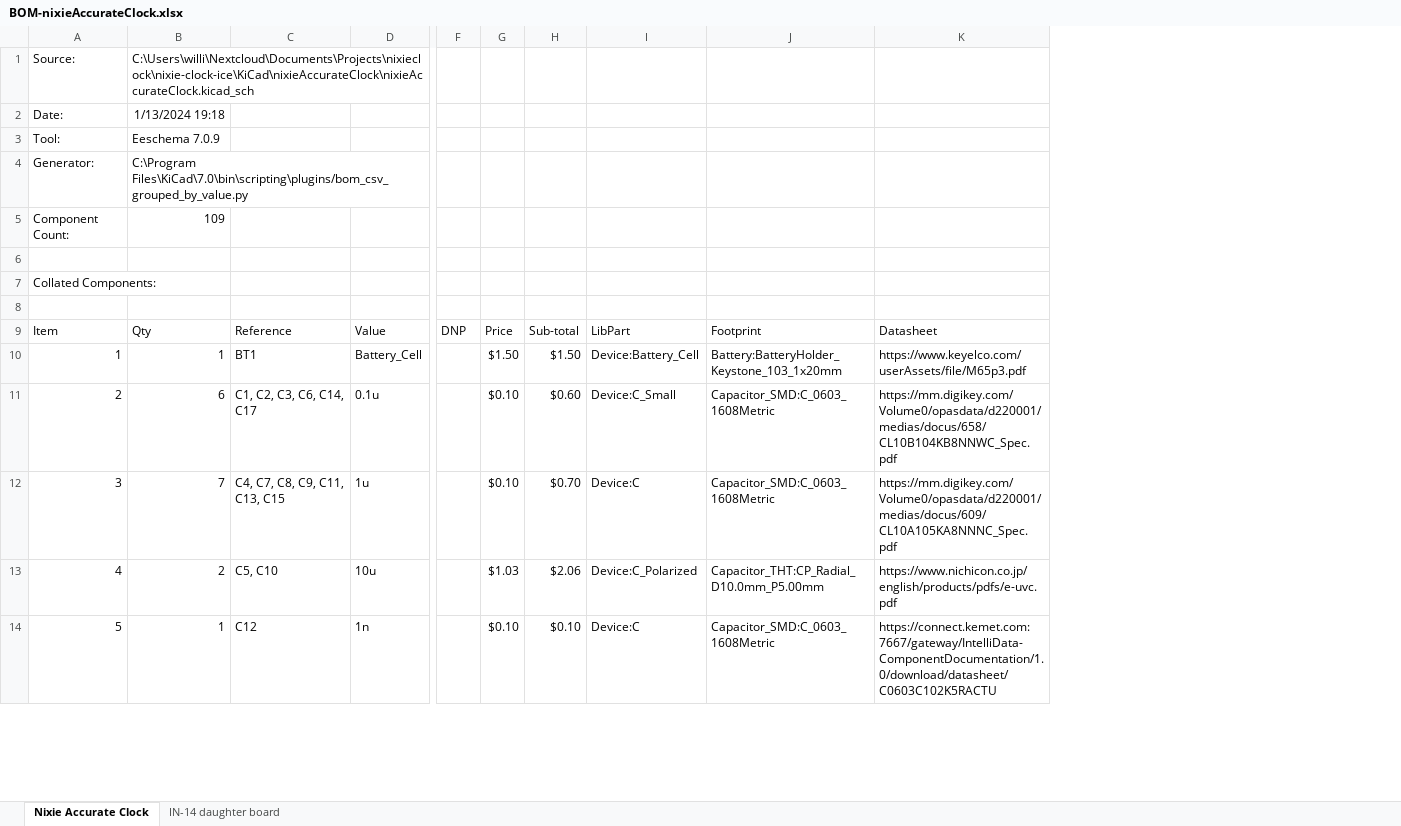
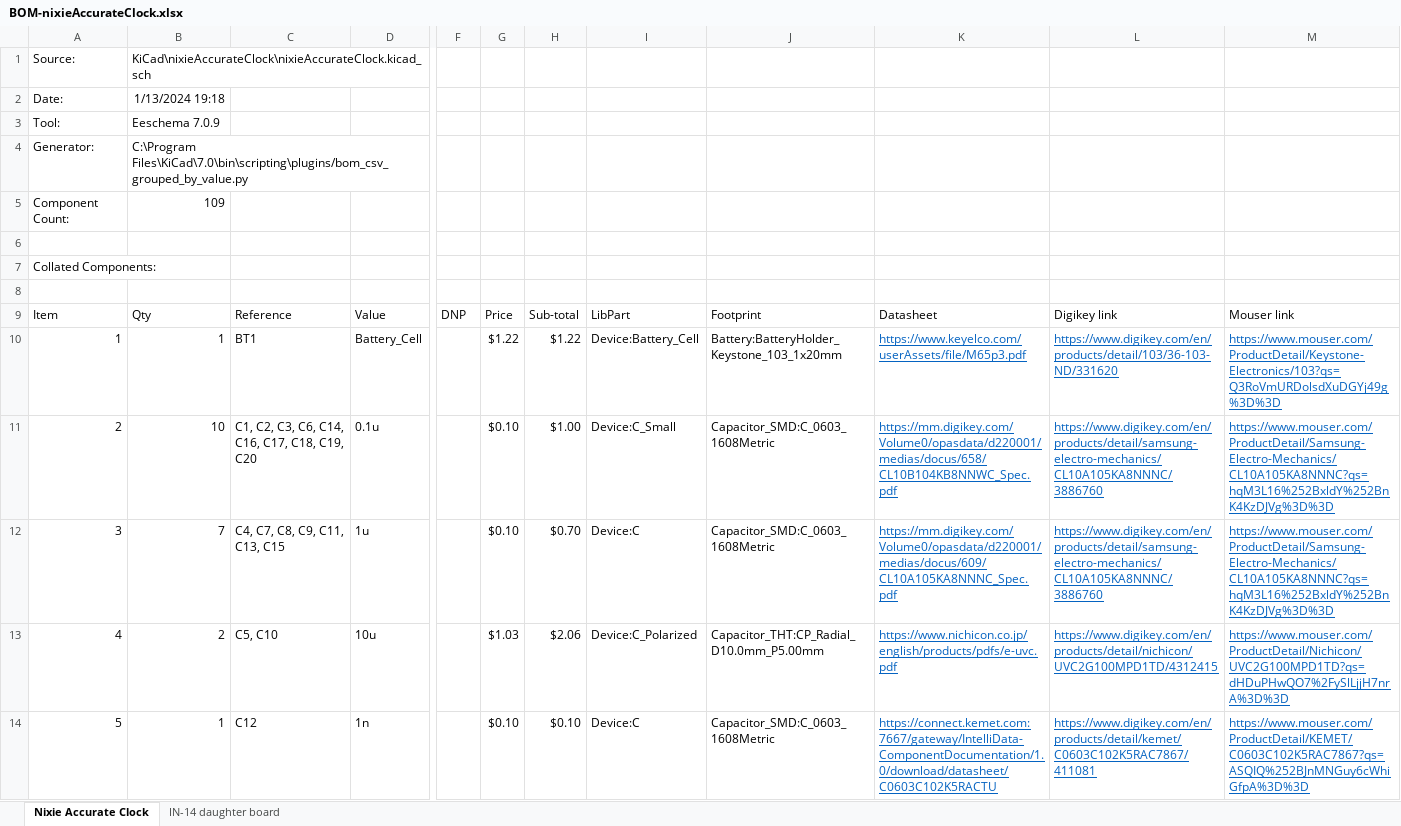
Before and after one commit to willis936/nixie-clock-ice, an Excel workbook: BOM-nixieAccurateClock.xlsx, sheet Nixie Accurate Clock, drawn as a sheet; only a part is shown, gaps mark what is left out; values as stored, in another font and other column widths than the file's, no borders; the diff covers the shown part only; the diff names each change by its address in the sheet, - before the commit and + after, or states it on an @@ line.

Commit message:
Add retailer links

```diff
--- a/BOM-nixieAccurateClock.xlsx (sheet Nixie Accurate Clock)
+++ b/BOM-nixieAccurateClock.xlsx (sheet Nixie Accurate Clock)
+column L, rows 9-14: Digikey link | https://www.digikey.com/en/products/detail/103/36-103-ND/331620 | https://www.digikey.com/en/products/detail/samsung-electro-mechanics/CL10A105KA8NNNC/3886760 | https://www.digikey.com/en/products/detail/samsung-electro-mechanics/CL10A105KA8NNNC/3886760 | https://www.digikey.com/en/products/detail/nichicon/UVC2G100MPD1TD/4312415 | https://www.digikey.com/en/products/detail/kemet/C0603C102K5RAC7867/411081
+column M, rows 9-14: Mouser link | https://www.mouser.com/ProductDetail/Keystone-Electronics/103?qs=Q3RoVmURDolsdXuDGYj49g%3D%3D | https://www.mouser.com/ProductDetail/Samsung-Electro-Mechanics/CL10A105KA8NNNC?qs=hqM3L16%252BxldY%252BnK4KzDJVg%3D%3D | https://www.mouser.com/ProductDetail/Samsung-Electro-Mechanics/CL10A105KA8NNNC?qs=hqM3L16%252BxldY%252BnK4KzDJVg%3D%3D | https://www.mouser.com/ProductDetail/Nichicon/UVC2G100MPD1TD?qs=dHDuPHwQO7%2FySlLjjH7nrA%3D%3D | https://www.mouser.com/ProductDetail/KEMET/C0603C102K5RAC7867?qs=ASQIQ%252BJnMNGuy6cWhiGfpA%3D%3D
-B1: C:\Users\willi\Nextcloud\Documents\Projects\nixieclock\nixie-clock-ice\KiCad\nixieAccurateClock\nixieAccurateClock.kicad_sch
+B1: KiCad\nixieAccurateClock\nixieAccurateClock.kicad_sch
-G10: $1.50
+G10: $1.22
-H10: $1.50
+H10: $1.22
@@ K10:K14 underline: off → on, text colour: black → #0563C1 @@
-B11: 6
+B11: 10
-C11: C1, C2, C3, C6, C14, C17
+C11: C1, C2, C3, C6, C14, C16, C17, C18, C19, C20
-H11: $0.60
+H11: $1.00
```
Also changed, not shown: 7 removed rows, 27 edited cells, cell formats and row numbers in column A elsewhere in this sheet, sheet IN-14 daughter board, formulas that keep their value, 10 other files.
